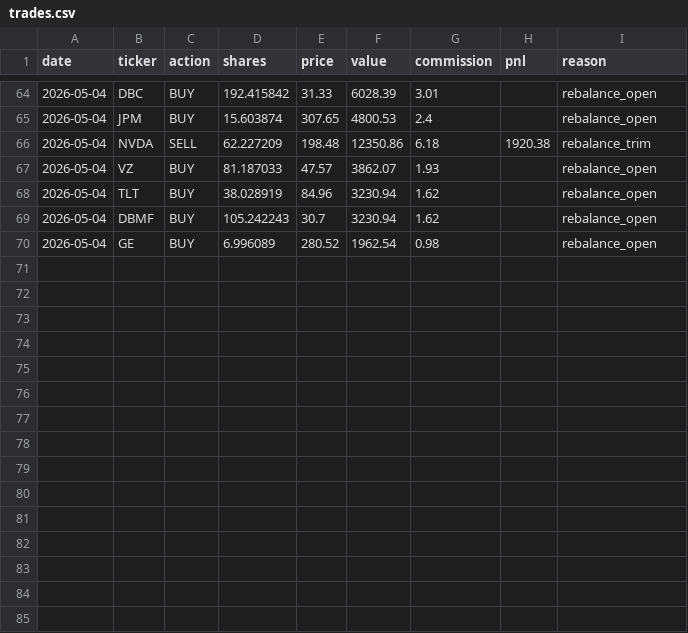
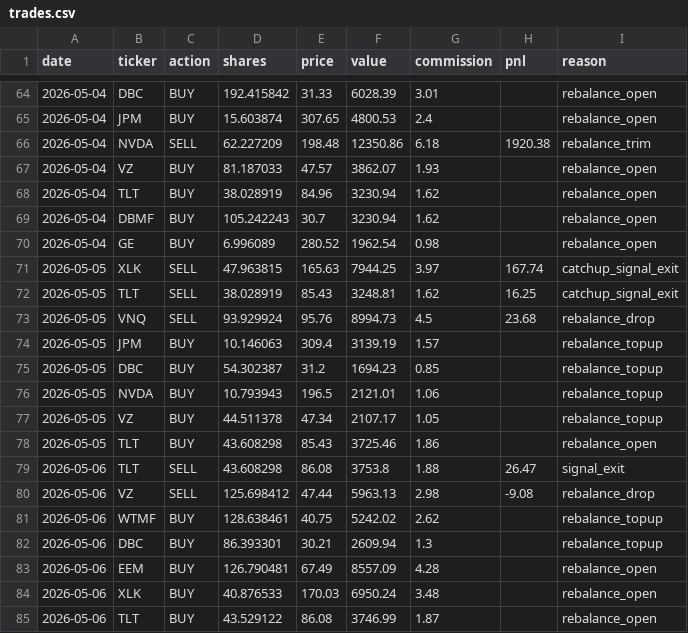
Before and after one commit to camerongreatrex/claude-code-trading-model, a CSV file: data/v1/paper_trading/trades.csv, drawn as a sheet; only a part is shown, gaps mark what is left out; the diff names each change by its address in the sheet, - before the commit and + after, or states it on an @@ line.

```diff
--- a/data/v1/paper_trading/trades.csv
+++ b/data/v1/paper_trading/trades.csv
+row 71: 2026-05-05 | XLK | SELL | 47.963815 | 165.63 | 7944.25 | 3.97 | 167.74 | catchup_signal_exit
+row 72: 2026-05-05 | TLT | SELL | 38.028919 | 85.43 | 3248.81 | 1.62 | 16.25 | catchup_signal_exit
+row 73: 2026-05-05 | VNQ | SELL | 93.929924 | 95.76 | 8994.73 | 4.5 | 23.68 | rebalance_drop
+row 74: 2026-05-05 | JPM | BUY | 10.146063 | 309.4 | 3139.19 | 1.57 |  | rebalance_topup
+row 75: 2026-05-05 | DBC | BUY | 54.302387 | 31.2 | 1694.23 | 0.85 |  | rebalance_topup
+row 76: 2026-05-05 | NVDA | BUY | 10.793943 | 196.5 | 2121.01 | 1.06 |  | rebalance_topup
+row 77: 2026-05-05 | VZ | BUY | 44.511378 | 47.34 | 2107.17 | 1.05 |  | rebalance_topup
+row 78: 2026-05-05 | TLT | BUY | 43.608298 | 85.43 | 3725.46 | 1.86 |  | rebalance_open
+row 79: 2026-05-06 | TLT | SELL | 43.608298 | 86.08 | 3753.8 | 1.88 | 26.47 | signal_exit
+row 80: 2026-05-06 | VZ | SELL | 125.698412 | 47.44 | 5963.13 | 2.98 | -9.08 | rebalance_drop
+row 81: 2026-05-06 | WTMF | BUY | 128.638461 | 40.75 | 5242.02 | 2.62 |  | rebalance_topup
+row 82: 2026-05-06 | DBC | BUY | 86.393301 | 30.21 | 2609.94 | 1.3 |  | rebalance_topup
+row 83: 2026-05-06 | EEM | BUY | 126.790481 | 67.49 | 8557.09 | 4.28 |  | rebalance_open
+row 84: 2026-05-06 | XLK | BUY | 40.876533 | 170.03 | 6950.24 | 3.48 |  | rebalance_open
+row 85: 2026-05-06 | TLT | BUY | 43.529122 | 86.08 | 3746.99 | 1.87 |  | rebalance_open
```
Also changed, not shown: 2 other files.
